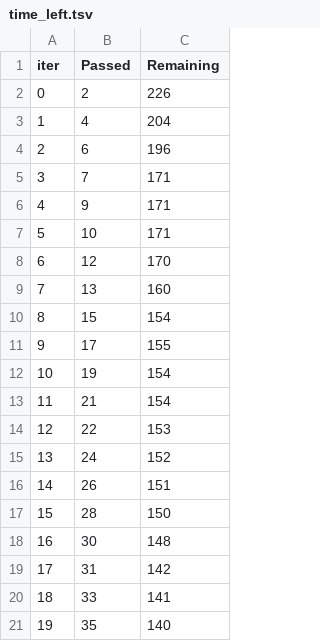
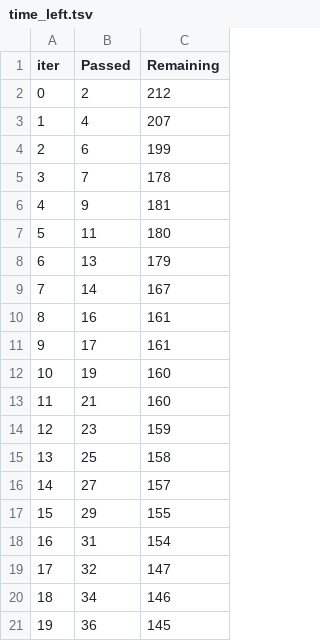
Before and after one commit to BolajiTee/health-insurance-cost-MLOPs, a TSV file: catboost_info/time_left.tsv, drawn as a sheet; only a part is shown; the diff covers the shown part only.

```diff
--- a/catboost_info/time_left.tsv
+++ b/catboost_info/time_left.tsv
@@ -1,21 +1,21 @@
 iter	Passed	Remaining
-0	2	226
-1	4	204
-2	6	196
-3	7	171
-4	9	171
-5	10	171
-6	12	170
-7	13	160
-8	15	154
-9	17	155
-10	19	154
-11	21	154
-12	22	153
-13	24	152
-14	26	151
-15	28	150
-16	30	148
-17	31	142
-18	33	141
-19	35	140
+0	2	212
+1	4	207
+2	6	199
+3	7	178
+4	9	181
+5	11	180
+6	13	179
+7	14	167
+8	16	161
+9	17	161
+10	19	160
+11	21	160
+12	23	159
+13	25	158
+14	27	157
+15	29	155
+16	31	154
+17	32	147
+18	34	146
+19	36	145
```
Also changed, not shown: 143 edited cells elsewhere in this file, 5 other files.
